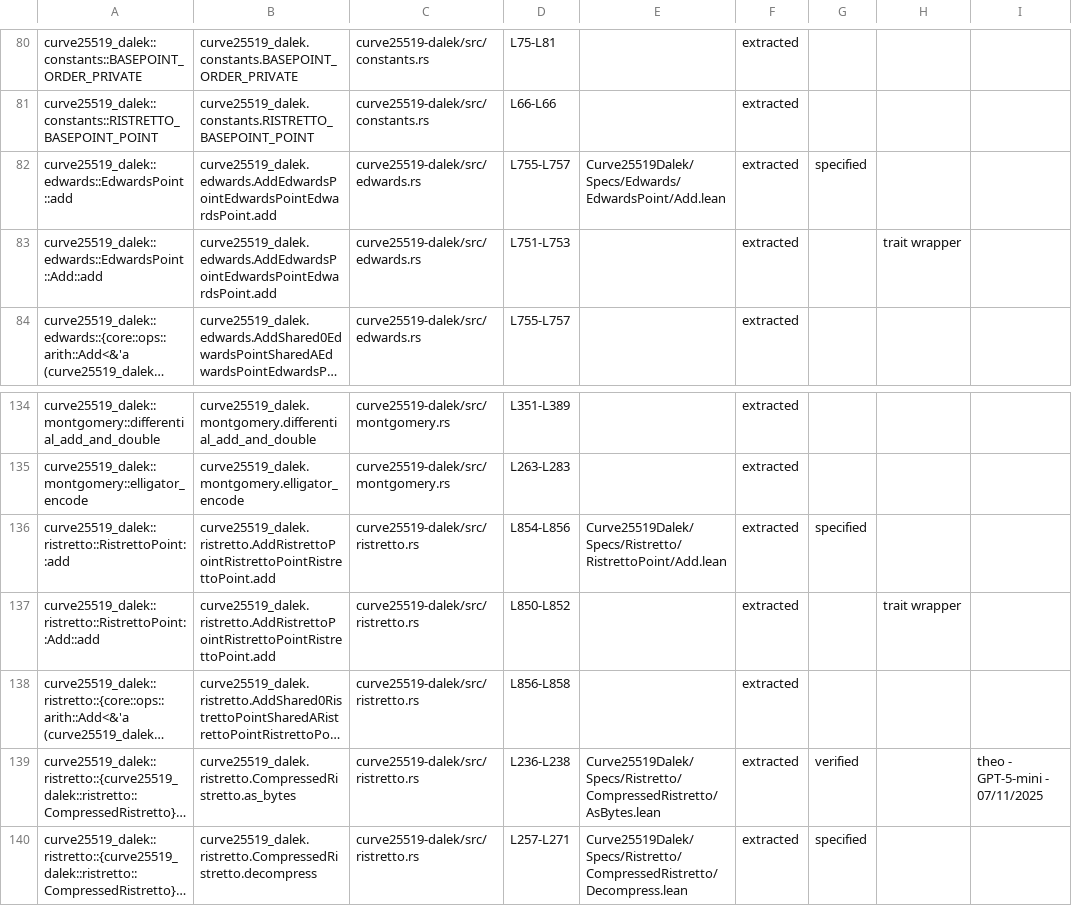
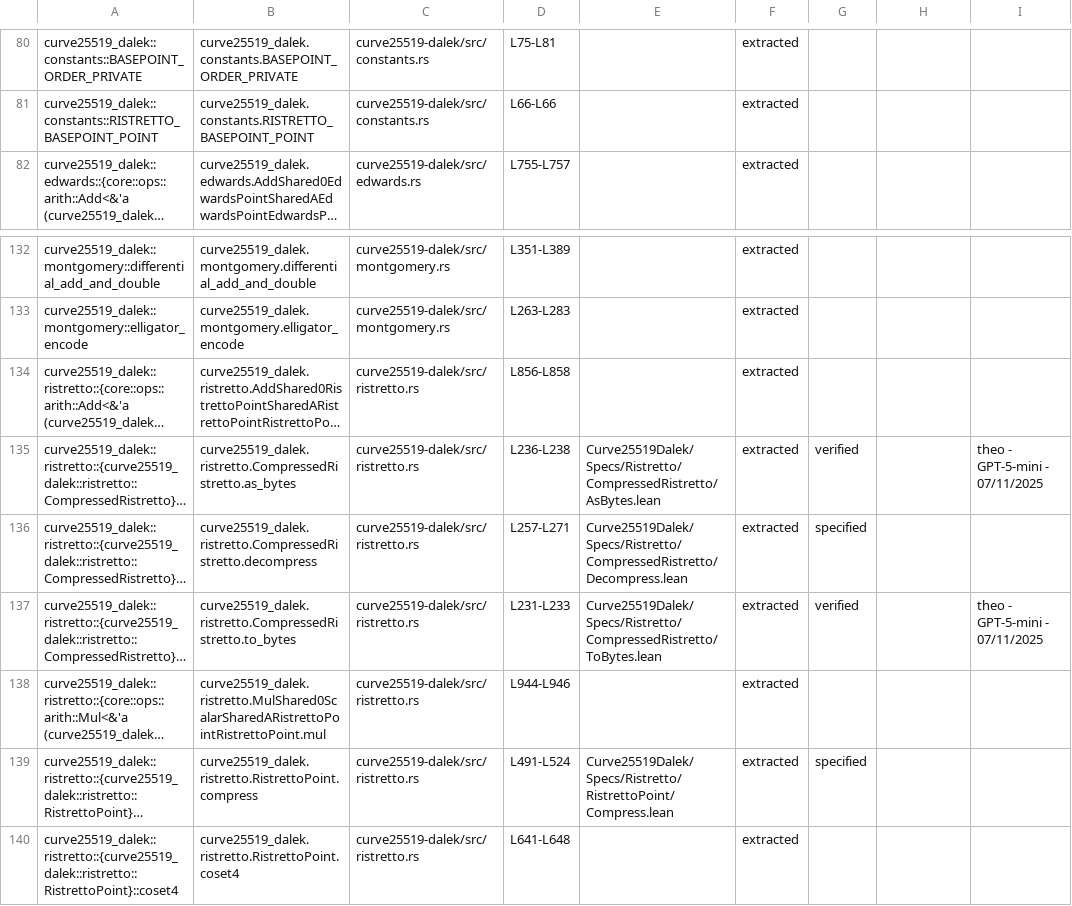
Before and after one commit to Beneficial-AI-Foundation/curve25519-dalek-lean-verify, a CSV file: status.csv, drawn as a sheet; only a part is shown, gaps mark what is left out; the shorter side is filled out with more unchanged rows; long unchanged cells end in …; the diff names each change by its address in the sheet, - before the commit and + after, or states it on an @@ line.

Commit message:
remove rows

```diff
--- a/status.csv
+++ b/status.csv
-row 82: curve25519_dalek::edwards::EdwardsPoint::add | curve25519_dalek.edwards.AddEdwardsPointEdwardsPointEdwardsPoint.add | curve25519-dalek/src/edwards.rs | L755-L757 | Curve25519Dalek/Specs/Edwards/EdwardsPoint/Add.lean | extracted | specified
-row 83: curve25519_dalek::edwards::EdwardsPoint::Add::add | curve25519_dalek.edwards.AddEdwardsPointEdwardsPointEdwardsPoint.add | curve25519-dalek/src/edwards.rs | L751-L753 |  | extracted |  | trait wrapper
-row 136: curve25519_dalek::ristretto::RistrettoPoint::add | curve25519_dalek.ristretto.AddRistrettoPointRistrettoPointRistrettoPoint.add | curve25519-dalek/src/ristretto.rs | L854-L856 | Curve25519Dalek/Specs/Ristretto/RistrettoPoint/Add.lean | extracted | specified
-row 137: curve25519_dalek::ristretto::RistrettoPoint::Add::add | curve25519_dalek.ristretto.AddRistrettoPointRistrettoPointRistrettoPoint.add | curve25519-dalek/src/ristretto.rs | L850-L852 |  | extracted |  | trait wrapper
```
